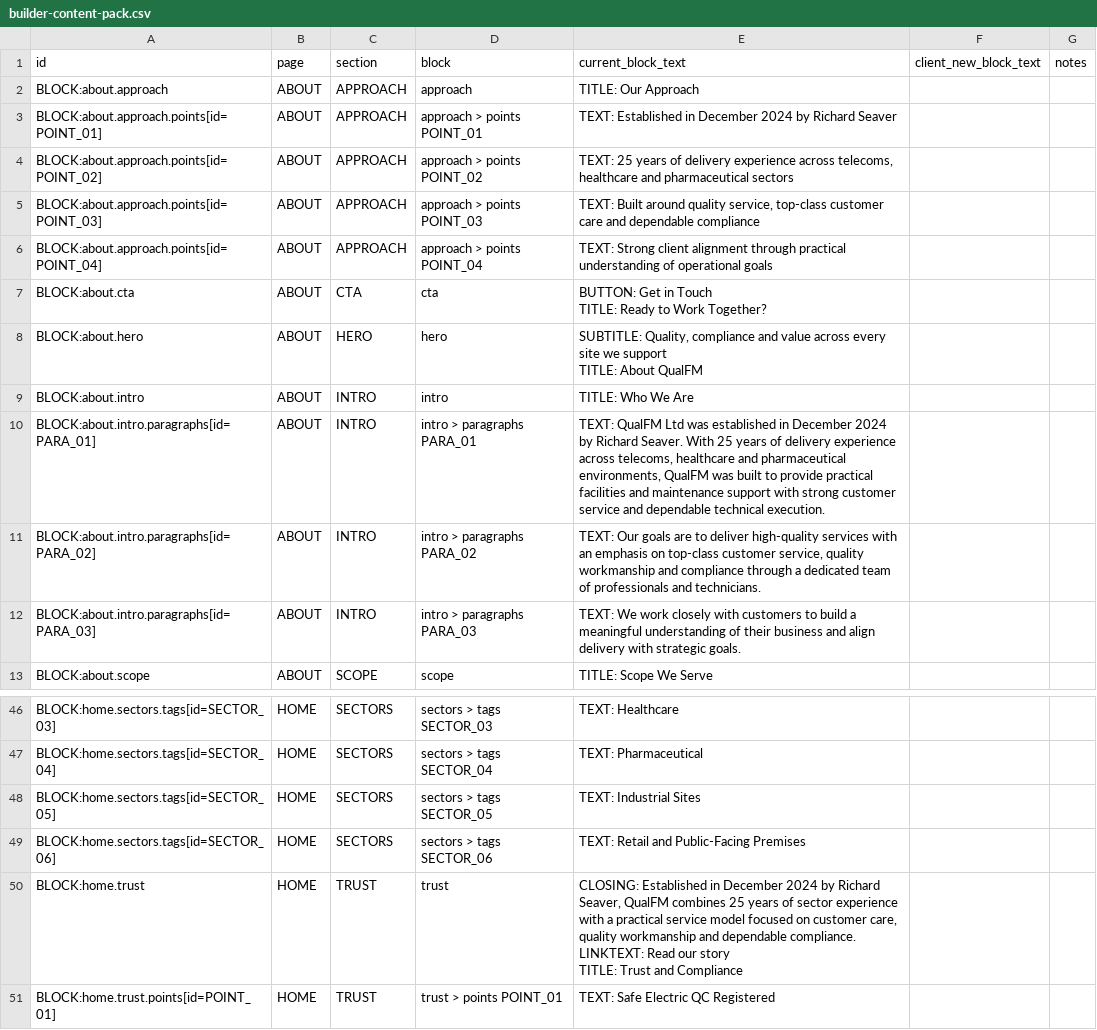
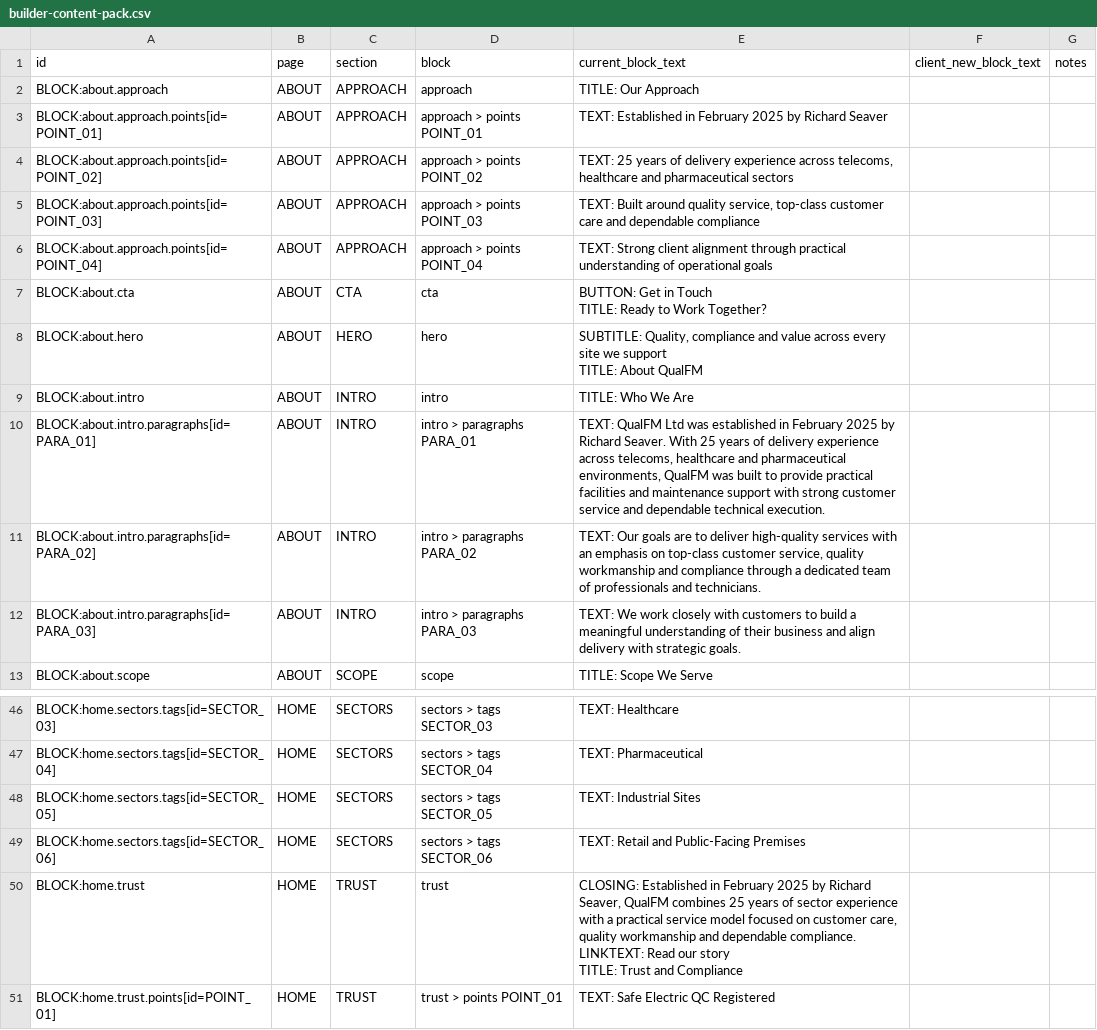
Before and after one commit to 1Zero9/QualFM, a CSV file: content/builder-content-pack.csv, drawn as a sheet; only a part is shown, gaps mark what is left out.

```diff
--- a/content/builder-content-pack.csv
+++ b/content/builder-content-pack.csv
@@ -2,3 +2,3 @@ id,page,section,block,current_block_text,client_new_block_text,notes
 BLOCK:about.approach,ABOUT,APPROACH,approach,TITLE: Our Approach,,
-BLOCK:about.approach.points[id=POINT_01],ABOUT,APPROACH,approach > points POINT_01,TEXT: Established in December 2024 by Richard Seaver,,
+BLOCK:about.approach.points[id=POINT_01],ABOUT,APPROACH,approach > points POINT_01,TEXT: Established in February 2025 by Richard Seaver,,
 BLOCK:about.approach.points[id=POINT_02],ABOUT,APPROACH,approach > points POINT_02,"TEXT: 25 years of delivery experience across telecoms, healthcare and pharmaceutical sectors",,
@@ -11,3 +11,3 @@ TITLE: About QualFM",,
 BLOCK:about.intro,ABOUT,INTRO,intro,TITLE: Who We Are,,
-BLOCK:about.intro.paragraphs[id=PARA_01],ABOUT,INTRO,intro > paragraphs PARA_01,"TEXT: QualFM Ltd was established in December 2024 by Richard Seaver. With 25 years of delivery experience across telecoms, healthcare and pharmaceutical environments, QualFM was built to provide practical facilities and maintenance support with strong customer service and dependable technical execution.",,
+BLOCK:about.intro.paragraphs[id=PARA_01],ABOUT,INTRO,intro > paragraphs PARA_01,"TEXT: QualFM Ltd was established in February 2025 by Richard Seaver. With 25 years of delivery experience across telecoms, healthcare and pharmaceutical environments, QualFM was built to provide practical facilities and maintenance support with strong customer service and dependable technical execution.",,
 BLOCK:about.intro.paragraphs[id=PARA_02],ABOUT,INTRO,intro > paragraphs PARA_02,"TEXT: Our goals are to deliver high-quality services with an emphasis on top-class customer service, quality workmanship and compliance through a dedicated team of professionals and technicians.",,
@@ -80,5 +80,5 @@ BLOCK:home.sectors.tags[id=SECTOR_05],HOME,SECTORS,sectors > tags SECTOR_05,TEXT
 BLOCK:home.sectors.tags[id=SECTOR_06],HOME,SECTORS,sectors > tags SECTOR_06,TEXT: Retail and Public-Facing Premises,,
-BLOCK:home.trust,HOME,TRUST,trust,"CLOSING: Established in December 2024 by Richard Seaver, QualFM combines 25 years of sector experience with a practical service model focused on customer care, quality workmanship and dependable compliance.
-LINKTEXT: Read our story
-TITLE: Trust and Compliance",,
+BLOCK:home.trust,HOME,TRUST,trust,"CLOSING: Established in February 2025 by Richard Seaver, QualFM combines 25 years of sector experience with a practical service model focused on customer care, quality workmanship and dependable compliance.
+LINKTEXT: Read our story
+TITLE: Trust and Compliance",,
 BLOCK:home.trust.points[id=POINT_01],HOME,TRUST,trust > points POINT_01,TEXT: Safe Electric QC Registered,,
```
Also changed, not shown: content/client-content-pack.csv, 4 other files.
